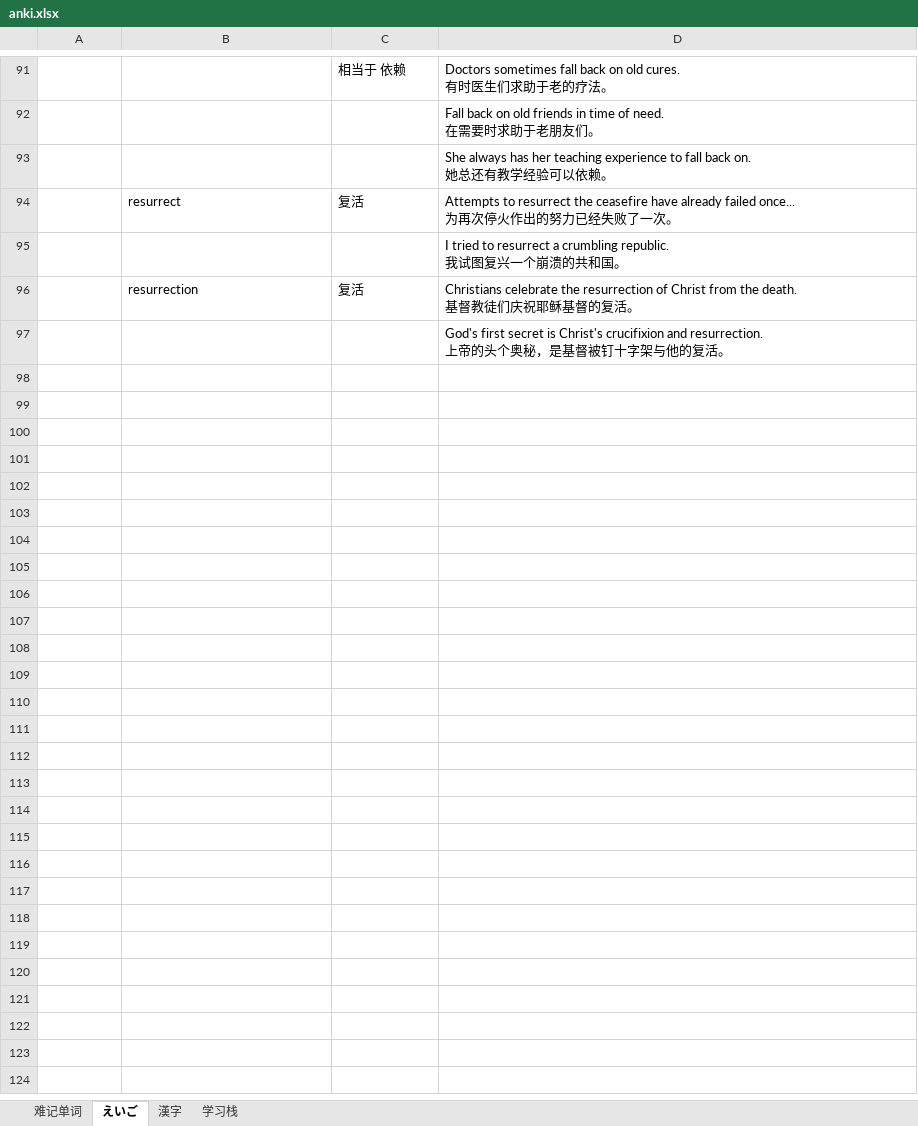
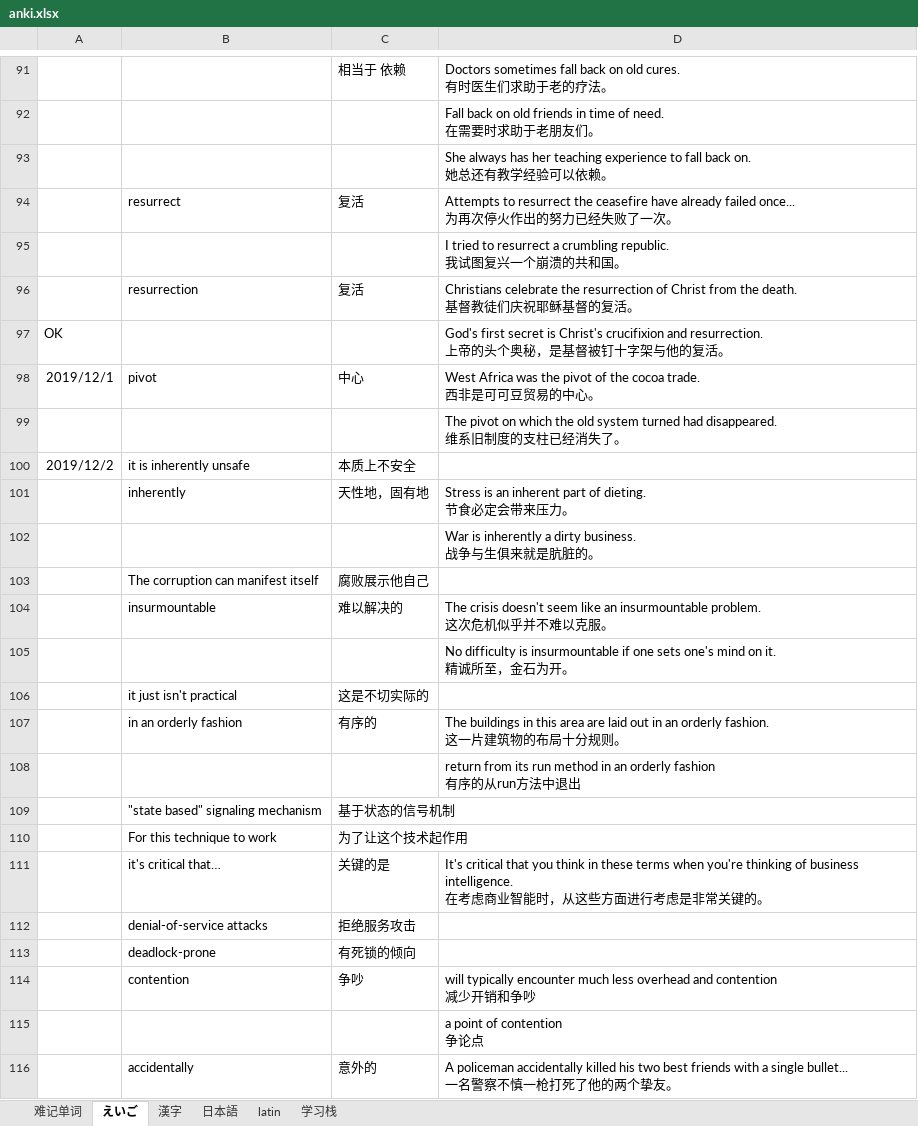
Before and after one commit to madokast/JavaLearning, an Excel workbook: Others/ANKI/anki.xlsx, sheet えいご, drawn as a sheet; only a part is shown, gaps mark what is left out; values as stored, in another font and other column widths than the file's, no borders; addresses are those after the commit; ↵ is a line break in a cell; the diff covers the shown part only; the diff names each change by its address in the sheet, - before the commit and + after, or states it on an @@ line.

```diff
--- a/Others/ANKI/anki.xlsx (sheet えいご)
+++ b/Others/ANKI/anki.xlsx (sheet えいご)
+sheet tab: 日本語
+sheet tab: latin
+row 97: OK |  |  | God's first secret is Christ's crucifixion and resurrection. ↵ 上帝的头个奥秘，是基督被钉十字架与他的复活。
+row 98: 2019/12/1 | pivot | 中心 | West Africa was the pivot of the cocoa trade. ↵ 西非是可可豆贸易的中心。
-D99: God's first secret is Christ's crucifixion and resurrection. ↵ 上帝的头个奥秘，是基督被钉十字架与他的复活。
+D99: The pivot on which the old system turned had disappeared. ↵ 维系旧制度的支柱已经消失了。
+row 100: 2019/12/2 | it is inherently unsafe | 本质上不安全
+row 101:  | inherently | 天性地，固有地 | Stress is an inherent part of dieting. ↵ 节食必定会带来压力。
+row 102:  |  |  | War is inherently a dirty business. ↵ 战争与生俱来就是肮脏的。
+row 103:  | The corruption can manifest itself | 腐败展示他自己
+row 104:  | insurmountable | 难以解决的 | The crisis doesn't seem like an insurmountable problem. ↵ 这次危机似乎并不难以克服。
+row 105:  |  |  | No difficulty is insurmountable if one sets one's mind on it. ↵ 精诚所至，金石为开。
+row 106:  | it just isn't practical | 这是不切实际的
+row 107:  | in an orderly fashion | 有序的 | The buildings in this area are laid out in an orderly fashion. ↵ 这一片建筑物的布局十分规则。
+row 108:  |  |  | return from its run method in an orderly fashion ↵ 有序的从run方法中退出
+row 109:  | "state based" signaling mechanism | 基于状态的信号机制
+row 110:  | For this technique to work | 为了让这个技术起作用
+row 111:  | it's critical that… | 关键的是 | It's critical that you think in these terms when you're thinking of business intelligence. ↵ 在考虑商业智能时，从这些方面进行考虑是非常关键的。
+row 112:  | denial-of-service attacks | 拒绝服务攻击
+row 113:  | deadlock-prone | 有死锁的倾向
+row 114:  | contention | 争吵 | will typically encounter much less overhead and contention ↵ 减少开销和争吵
+row 115:  |  |  | a point of contention ↵ 争论点
+row 116:  | accidentally | 意外的 | A policeman accidentally killed his two best friends with a single bullet... ↵ 一名警察不慎一枪打死了他的两个挚友。
```
Also changed, not shown: 34 added rows and 1 edited cell elsewhere in this sheet, sheet 难记单词, sheet 漢字, sheet 学习栈, 35 other files.
